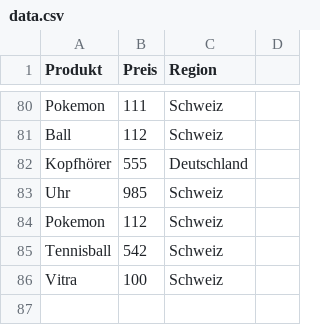
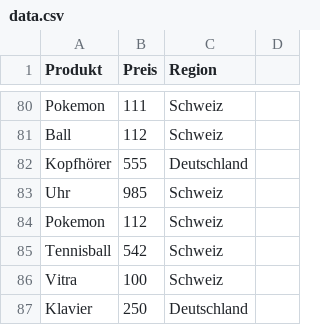
Before and after one commit to Andh2024/data_scraper_project, a CSV file: data.csv, drawn as a sheet; only a part is shown, gaps mark what is left out; the diff names each change by its address in the sheet, - before the commit and + after, or states it on an @@ line.

```diff
--- a/data.csv
+++ b/data.csv
+row 87: Klavier | 250 | Deutschland
```
Also changed, not shown: data_output.csv, output_clean.csv, 2 other files.
